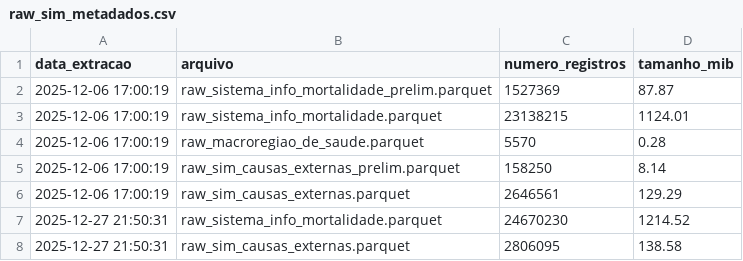
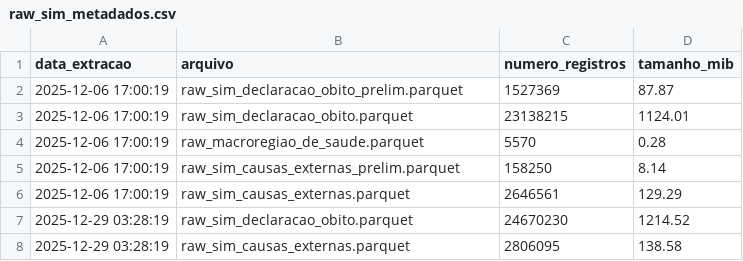
Before and after one commit to rafa-trindade/kaggle-datahub, a CSV file: data/raw/raw_sim_metadados.csv, drawn as a sheet.

Commit message:
chore(data): atualiza metadados

```diff
--- a/data/raw/raw_sim_metadados.csv
+++ b/data/raw/raw_sim_metadados.csv
@@ -1,4 +1,4 @@
 data_extracao,arquivo,numero_registros,tamanho_mib
-2025-12-06 17:00:19,raw_sistema_info_mortalidade_prelim.parquet,1527369,87.87
-2025-12-06 17:00:19,raw_sistema_info_mortalidade.parquet,23138215,1124.01
+2025-12-06 17:00:19,raw_sim_declaracao_obito_prelim.parquet,1527369,87.87
+2025-12-06 17:00:19,raw_sim_declaracao_obito.parquet,23138215,1124.01
 2025-12-06 17:00:19,raw_macroregiao_de_saude.parquet,5570,0.28
@@ -6,3 +6,3 @@ data_extracao,arquivo,numero_registros,tamanho_mib
 2025-12-06 17:00:19,raw_sim_causas_externas.parquet,2646561,129.29
-2025-12-27 21:50:31,raw_sistema_info_mortalidade.parquet,24670230,1214.52
-2025-12-27 21:50:31,raw_sim_causas_externas.parquet,2806095,138.58
+2025-12-29 03:28:19,raw_sim_declaracao_obito.parquet,24670230,1214.52
+2025-12-29 03:28:19,raw_sim_causas_externas.parquet,2806095,138.58
```
